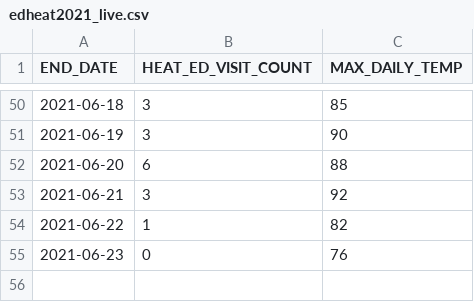
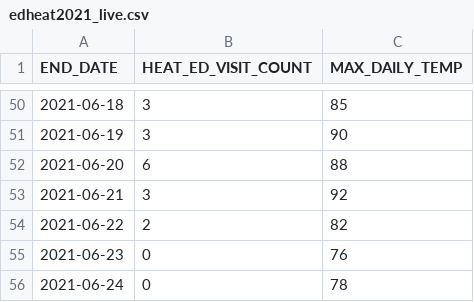
Before and after one commit to nychealth/heat-syndrome-data, a CSV file: edheat2021_live.csv, drawn as a sheet; only a part is shown, gaps mark what is left out.

Commit message:
Regular auto-commit

```diff
--- a/edheat2021_live.csv
+++ b/edheat2021_live.csv
@@ -53,3 +53,4 @@
 2021-06-21,3,92
-2021-06-22,1,82
+2021-06-22,2,82
 2021-06-23,0,76
+2021-06-24,0,78
```
